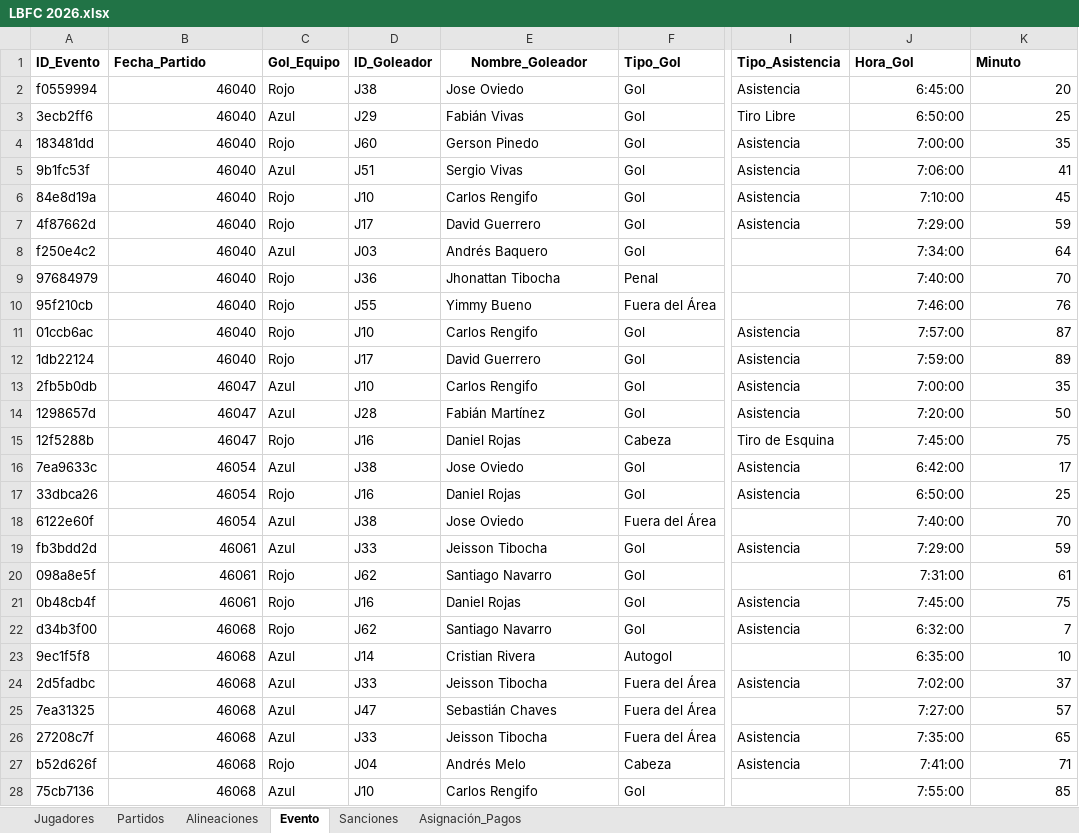
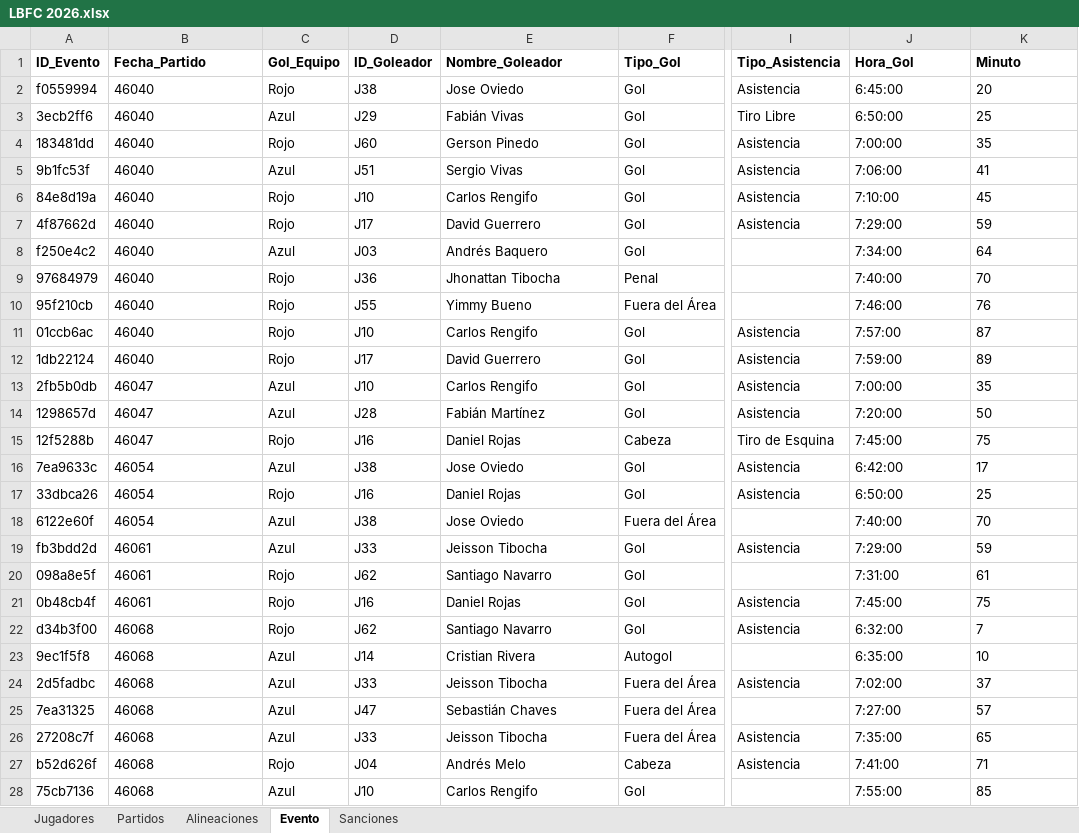
Before and after one commit to Giovanni-rengifo/lbfc-web, an Excel workbook: LBFC 2026.xlsx, sheet Evento, drawn as a sheet; only a part is shown, gaps mark what is left out; values as stored, in another font and other column widths than the file's, no borders; charts and pictures not drawn; the diff covers the shown part only; the diff names each change by its address in the sheet, - before the commit and + after, or states it on an @@ line.

```diff
--- a/LBFC 2026.xlsx (sheet Evento)
+++ b/LBFC 2026.xlsx (sheet Evento)
-sheet tab: Asignación_Pagos
-E1 alignment: center
+E1 alignment: left
-B2:B28 alignment: right
+B2:B28 alignment: left
-J2:K28 alignment: right
+J2:K28 alignment: left
```
Also changed, not shown: cell formats elsewhere in this sheet, sheet Alineaciones, sheet Jugadores, charts or pictures.
